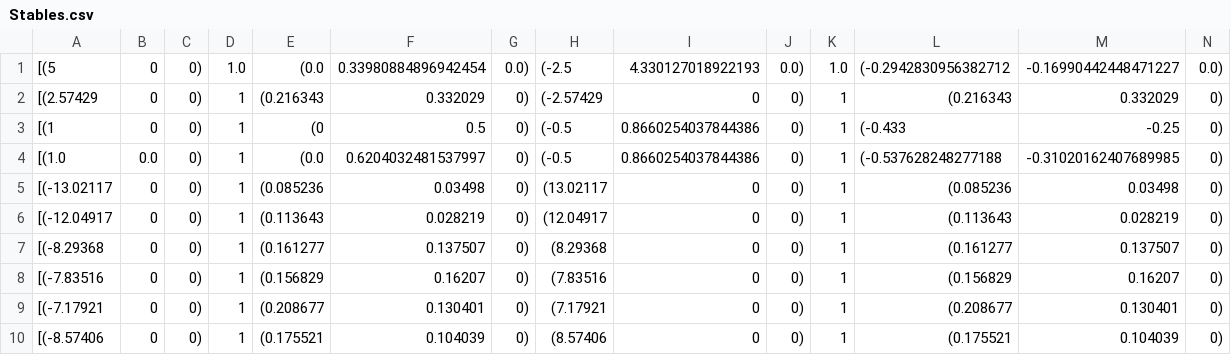
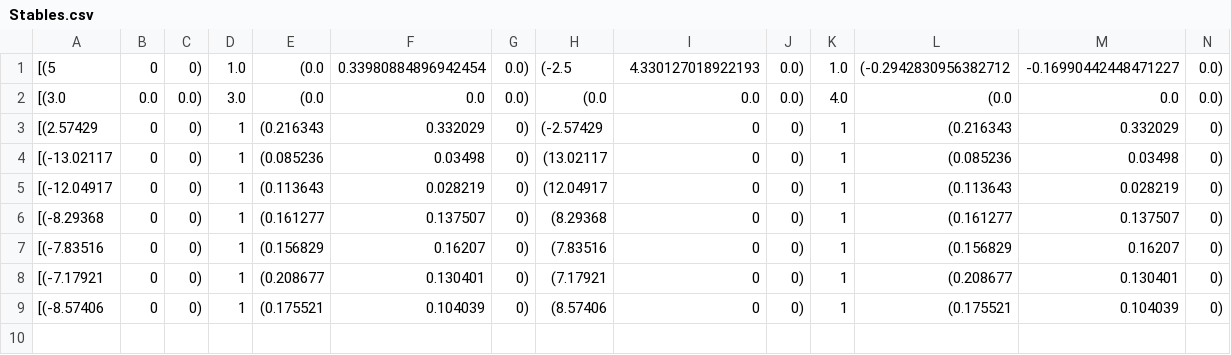
Before and after one commit to LBrink05/Project-Period-3D-Simulations-of-Multi-Body-Star-Systems, a CSV file: src/Configurations/Stables.csv, drawn as a sheet; only a part is shown; removed rows and columns are numbered as before the commit, all else as after; rows hold the shown columns only; the diff names each change by its address in the sheet, - before the commit and + after, or states it on an @@ line.

```diff
--- a/src/Configurations/Stables.csv
+++ b/src/Configurations/Stables.csv
+row 2: [(3.0 | 0.0 | 0.0) | 3.0 | (0.0 | 0.0 | 0.0) | (0.0 | 0.0 | 0.0) | 4.0 | (0.0 | 0.0 | 0.0)
-row 3: [(1 | 0 | 0) | 1 | (0 | 0.5 | 0) | (-0.5 | 0.8660254037844386 | 0) | 1 | (-0.433 | -0.25 | 0)
-row 4: [(1.0 | 0.0 | 0) | 1 | (0.0 | 0.6204032481537997 | 0) | (-0.5 | 0.8660254037844386 | 0) | 1 | (-0.537628248277188 | -0.31020162407689985 | 0)
```
Also changed, not shown: 8 other files.
